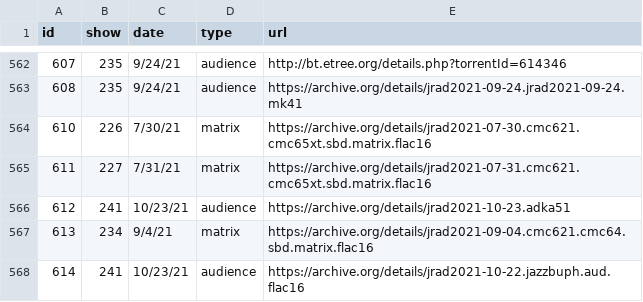
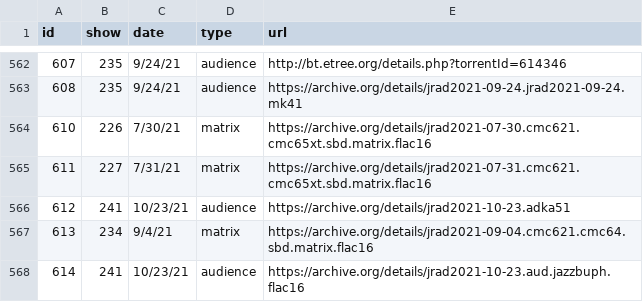
Before and after one commit to alxndr/almost-dead-net, a CSV file: src/data/csv/recordings.csv, drawn as a sheet; only a part is shown, gaps mark what is left out.

Commit message:
data: new URL for AUD of Show 241

```diff
--- a/src/data/csv/recordings.csv
+++ b/src/data/csv/recordings.csv
@@ -567,2 +567,2 @@ id,show,date,type,url
 613,234,9/4/21,matrix,https://archive.org/details/jrad2021-09-04.cmc621.cmc64.sbd.matrix.flac16
-614,241,10/23/21,audience,https://archive.org/details/jrad2021-10-22.jazzbuph.aud.flac16
+614,241,10/23/21,audience,https://archive.org/details/jrad2021-10-23.aud.jazzbuph.flac16
```
